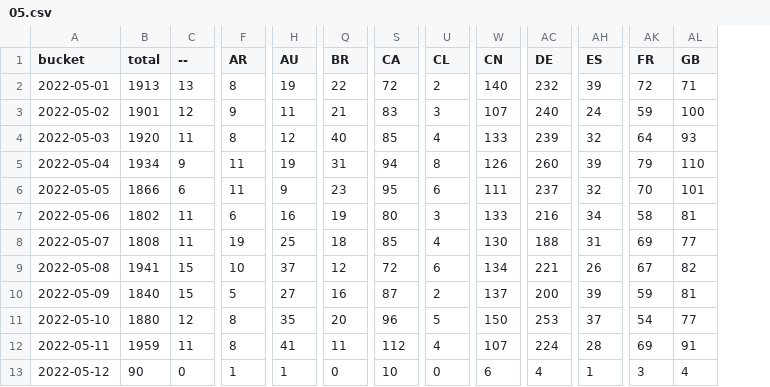
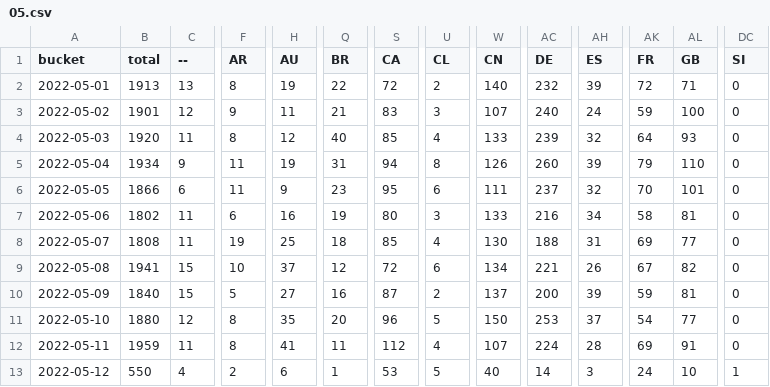
Before and after one commit to dtinth/jamulus-usage-stats, a CSV file: daily/2022/05.csv, drawn as a sheet; only a part is shown, gaps mark what is left out; the diff covers the shown part only; the diff names each change by its address in the sheet, - before the commit and + after, or states it on an @@ line.

```diff
--- a/daily/2022/05.csv
+++ b/daily/2022/05.csv
+column DC (SI), rows 2-13: 0 | 0 | 0 | 0 | 0 | 0 | 0 | 0 | 0 | 0 | 0 | 1
-B13 (total): 90
+B13 (total): 550
-C13 (--): 0
+C13 (--): 4
-F13 (AR): 1
+F13 (AR): 2
-H13 (AU): 1
+H13 (AU): 6
-Q13 (BR): 0
+Q13 (BR): 1
-S13 (CA): 10
+S13 (CA): 53
-U13 (CL): 0
+U13 (CL): 5
-W13 (CN): 6
+W13 (CN): 40
-AC13 (DE): 4
+AC13 (DE): 14
-AH13 (ES): 1
+AH13 (ES): 3
-AK13 (FR): 3
+AK13 (FR): 24
-AL13 (GB): 4
+AL13 (GB): 10
```
Also changed, not shown: 23 edited cells elsewhere in this file, hourly/2022/05-08.csv.
